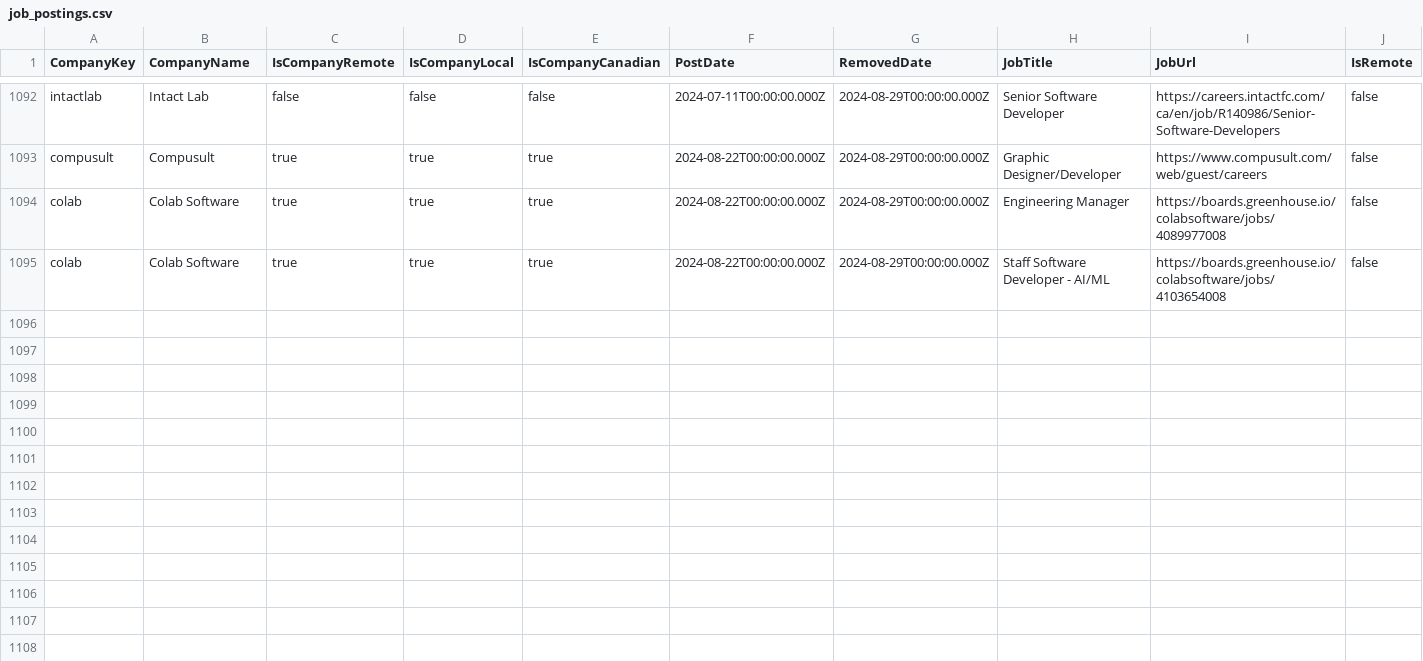
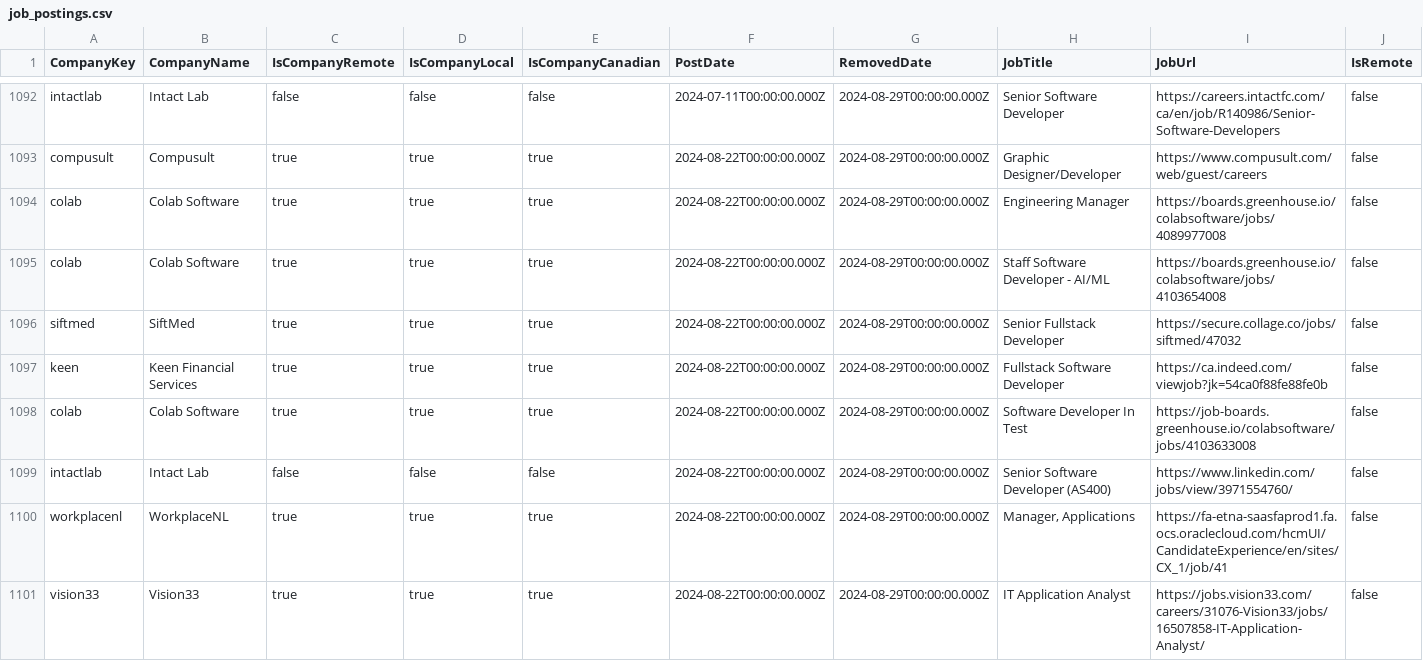
Before and after one commit to CTS-NL/CTS-NL.github.io, a CSV file: _data/job_postings.csv, drawn as a sheet; only a part is shown, gaps mark what is left out.

Commit message:
Weekly Update - Added Company

```diff
--- a/_data/job_postings.csv
+++ b/_data/job_postings.csv
@@ -1095 +1095,7 @@ colab,Colab Software,true,true,true,2024-08-22T00:00:00.000Z,2024-08-29T00:00:00
 colab,Colab Software,true,true,true,2024-08-22T00:00:00.000Z,2024-08-29T00:00:00.000Z,Staff Software Developer - AI/ML,https://boards.greenhouse.io/colabsoftware/jobs/4103654008,false
+siftmed,SiftMed,true,true,true,2024-08-22T00:00:00.000Z,2024-08-29T00:00:00.000Z,Senior Fullstack Developer,https://secure.collage.co/jobs/siftmed/47032,false
+keen,Keen Financial Services,true,true,true,2024-08-22T00:00:00.000Z,2024-08-29T00:00:00.000Z,Fullstack Software Developer,https://ca.indeed.com/viewjob?jk=54ca0f88fe88fe0b,false
+colab,Colab Software,true,true,true,2024-08-22T00:00:00.000Z,2024-08-29T00:00:00.000Z,Software Developer In Test,https://job-boards.greenhouse.io/colabsoftware/jobs/4103633008,false
+intactlab,Intact Lab,false,false,false,2024-08-22T00:00:00.000Z,2024-08-29T00:00:00.000Z,Senior Software Developer (AS400),https://www.linkedin.com/jobs/view/3971554760/,false
+workplacenl,WorkplaceNL,true,true,true,2024-08-22T00:00:00.000Z,2024-08-29T00:00:00.000Z,"Manager, Applications",https://fa-etna-saasfaprod1.fa.ocs.oraclecloud.com/hcmUI/CandidateExperience/en/sites/CX_1/job/41,false
+vision33,Vision33,true,true,true,2024-08-22T00:00:00.000Z,2024-08-29T00:00:00.000Z,IT Application Analyst,https://jobs.vision33.com/careers/31076-Vision33/jobs/16507858-IT-Application-Analyst/,false
```
Also changed, not shown: 3 other files.
